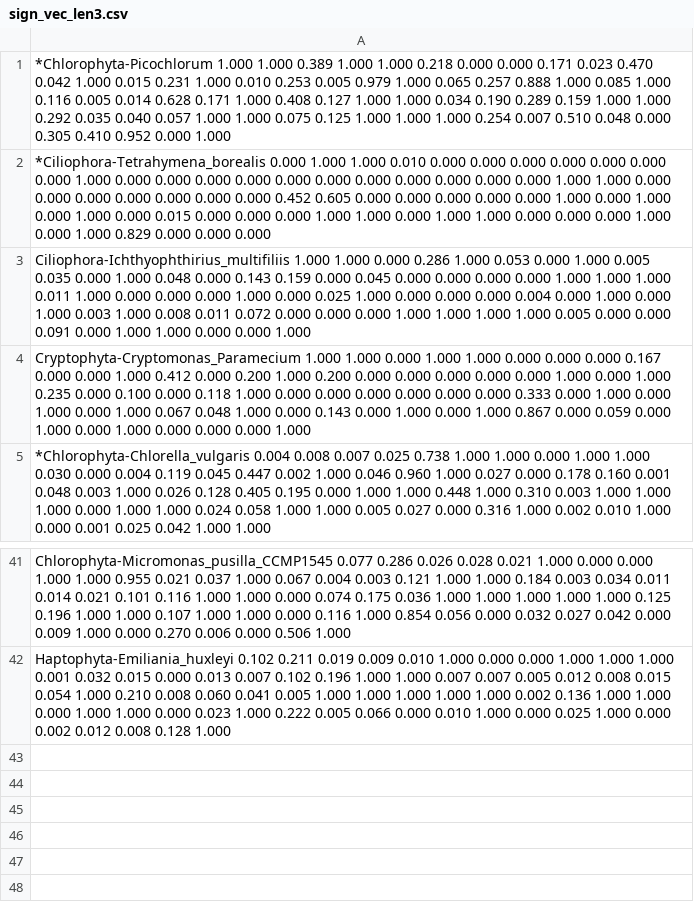
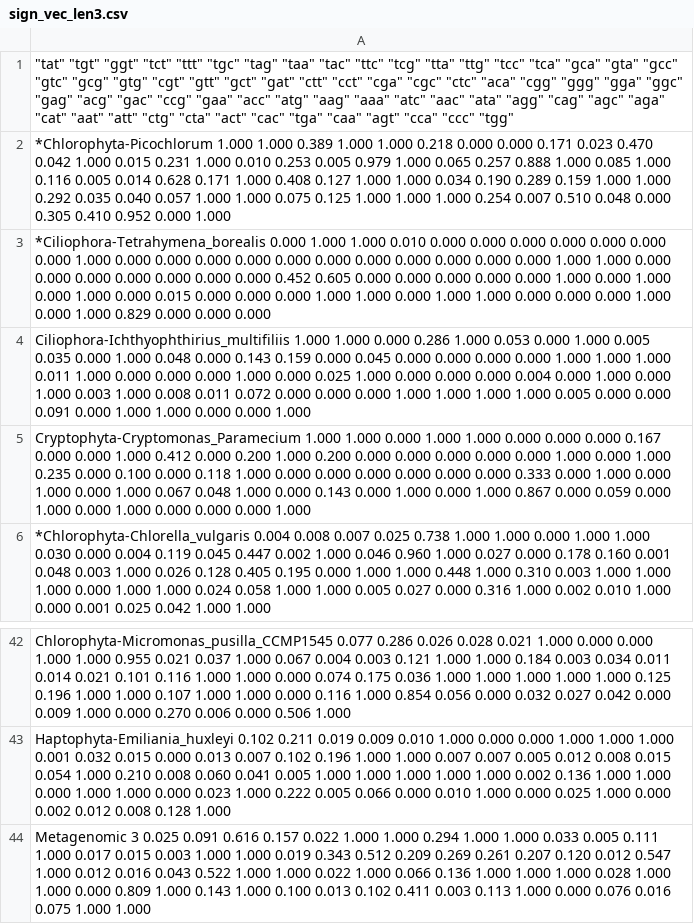
Before and after one commit to Raphael-De-Wang/Semestre02, a CSV file: BimProjet/CAIJava/CAIJava_pipeline/sign_vec_len3.csv, drawn as a sheet; only a part is shown, gaps mark what is left out.

```diff
--- a/BimProjet/CAIJava/CAIJava_pipeline/sign_vec_len3.csv
+++ b/BimProjet/CAIJava/CAIJava_pipeline/sign_vec_len3.csv
@@ -1 +1,2 @@
+"" "tat" "tgt" "ggt" "tct" "ttt" "tgc" "tag" "taa" "tac" "ttc" "tcg" "tta" "ttg" "tcc" "tca" "gca" "gta" "gcc" "gtc" "gcg" "gtg" "cgt" "gtt" "gct" "gat" "ctt" "cct" "cga" "cgc" "ctc" "aca" "cgg" "ggg" "gga" "ggc" "gag" "acg" "gac" "ccg" "gaa" "acc" "atg" "aag" "aaa" "atc" "aac" "ata" "agg" "cag" "agc" "aga" "cat" "aat" "att" "ctg" "cta" "act" "cac" "tga" "caa" "agt" "cca" "ccc" "tgg"
 "*Chlorophyta-Picochlorum" 1.000 1.000 0.389 1.000 1.000 0.218 0.000 0.000 0.171 0.023 0.470 0.042 1.000 0.015 0.231 1.000 0.010 0.253 0.005 0.979 1.000 0.065 0.257 0.888 1.000 0.085 1.000 0.116 0.005 0.014 0.628 0.171 1.000 0.408 0.127 1.000 1.000 0.034 0.190 0.289 0.159 1.000 1.000 0.292 0.035 0.040 0.057 1.000 1.000 0.075 0.125 1.000 1.000 1.000 0.254 0.007 0.510 0.048 0.000 0.305 0.410 0.952 0.000 1.000
@@ -42 +43,2 @@
 "Haptophyta-Emiliania_huxleyi" 0.102 0.211 0.019 0.009 0.010 1.000 0.000 0.000 1.000 1.000 1.000 0.001 0.032 0.015 0.000 0.013 0.007 0.102 0.196 1.000 1.000 0.007 0.007 0.005 0.012 0.008 0.015 0.054 1.000 0.210 0.008 0.060 0.041 0.005 1.000 1.000 1.000 1.000 1.000 0.002 0.136 1.000 1.000 0.000 1.000 1.000 0.000 0.023 1.000 0.222 0.005 0.066 0.000 0.010 1.000 0.000 0.025 1.000 0.000 0.002 0.012 0.008 0.128 1.000
+"Metagenomic 3" 0.025 0.091 0.616 0.157 0.022 1.000 1.000 0.294 1.000 1.000 0.033 0.005 0.111 1.000 0.017 0.015 0.003 1.000 1.000 0.019 0.343 0.512 0.209 0.269 0.261 0.207 0.120 0.012 0.547 1.000 0.012 0.016 0.043 0.522 1.000 1.000 0.022 1.000 0.066 0.136 1.000 1.000 1.000 0.028 1.000 1.000 0.000 0.809 1.000 0.143 1.000 0.100 0.013 0.102 0.411 0.003 0.113 1.000 0.000 0.076 0.016 0.075 1.000 1.000
```
Also changed, not shown: BimProjet/CAIJava/CAIJava_pipeline/sign_vec.csv, BimProjet/CAIJava/CAIJava_pipeline/sign_vec_len1.csv, 16 other files.
